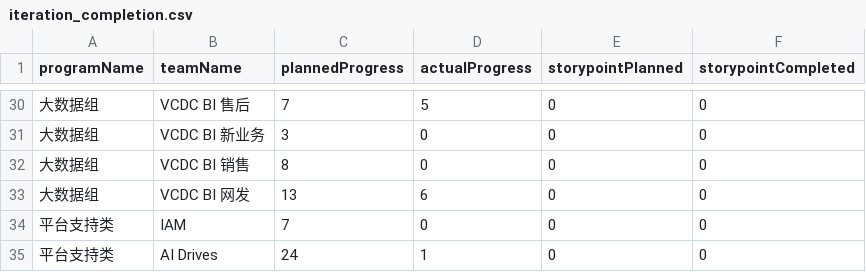
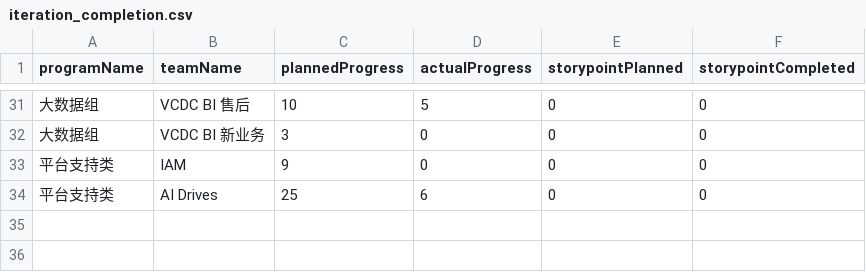
Before and after one commit to figo645/agiledashboard2.0, a CSV file: src/main/resources/data/iteration_completion.csv, drawn as a sheet; only a part is shown, gaps mark what is left out; removed rows and columns are numbered as before the commit, all else as after; the diff covers the shown part only; the diff names each change by its address in the sheet, - before the commit and + after, or states it on an @@ line.

```diff
--- a/src/main/resources/data/iteration_completion.csv
+++ b/src/main/resources/data/iteration_completion.csv
-C31 (plannedProgress): 7
+C31 (plannedProgress): 10
-row 32: 大数据组 | VCDC BI 销售 | 8 | 0 | 0 | 0
-row 33: 大数据组 | VCDC BI 网发 | 13 | 6 | 0 | 0
-C33 (plannedProgress): 7
+C33 (plannedProgress): 9
-C34 (plannedProgress): 24
+C34 (plannedProgress): 25
-D34 (actualProgress): 1
+D34 (actualProgress): 6
```
Also changed, not shown: 6 added rows, 5 removed rows and 24 edited cells elsewhere in this file, src/main/resources/data/bug_progress.csv, src/main/resources/data/sprint_planning.csv, 2 other files.
